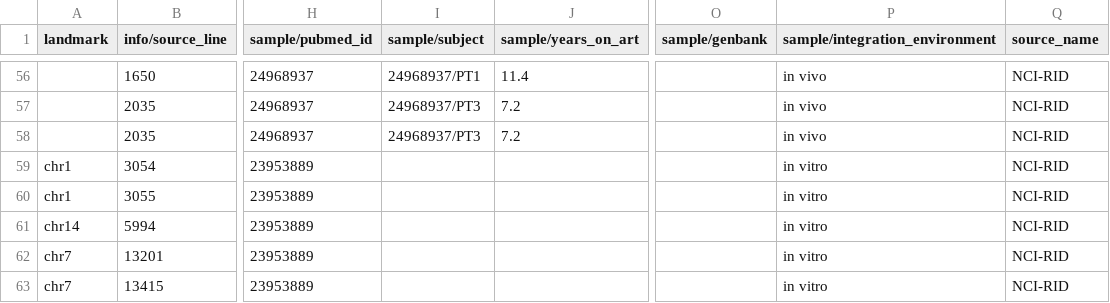
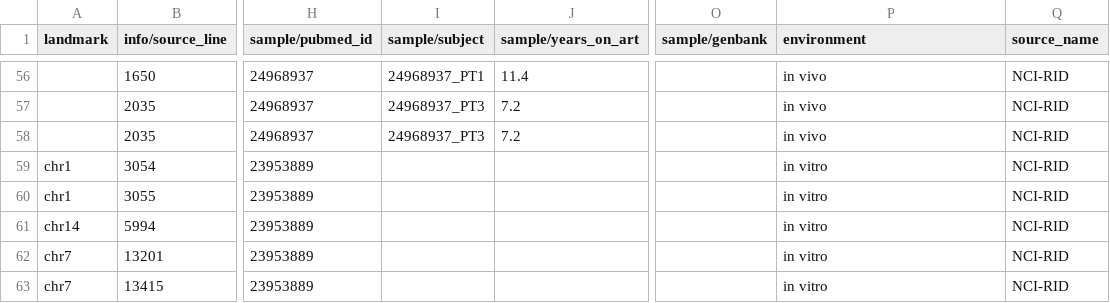
Before and after one commit to MullinsLab/ISDB, a CSV file: sources/NCI-RID/orphaned.csv, drawn as a sheet; only a part is shown, gaps mark what is left out; the diff covers the shown part only; the diff names each change by its address in the sheet, - before the commit and + after, or states it on an @@ line.

Commit message:
Promote integration environment into a column
…instead of putting it into the sample document.

This field is turning out to be a fundamental distinguishing property in
our analyses, and so making it a first-class field makes sense.  It is
now required, so all sources will have to be updated.

```diff
--- a/sources/NCI-RID/orphaned.csv
+++ b/sources/NCI-RID/orphaned.csv
-P1: sample/integration_environment
+P1: environment
-I56 (sample/subject): 24968937/PT1
+I56 (sample/subject): 24968937_PT1
-I57:I58 (sample/subject): 24968937/PT3
+I57:I58 (sample/subject): 24968937_PT3
```
Also changed, not shown: 54 edited cells elsewhere in this file, sources/Wagner-2014-Science/transformed-GRCh37.csv, sources/Wagner-2014-Science/transformed.csv, 11 other files.
